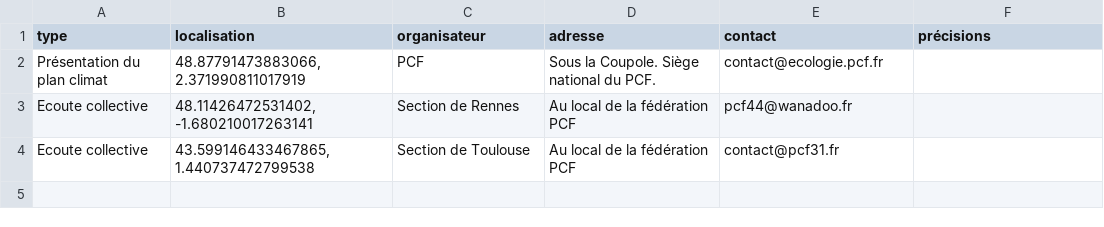
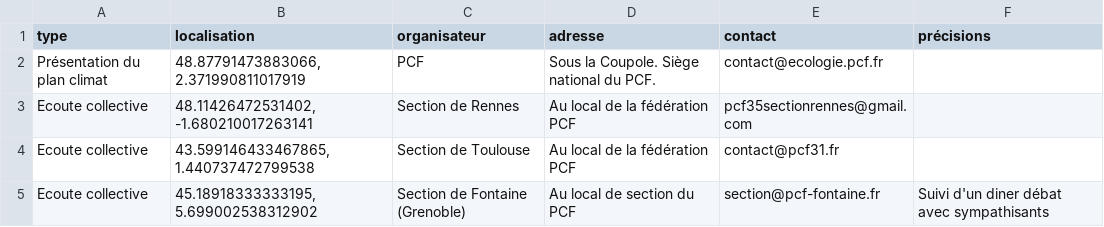
Before and after one commit to geopcf/empreinte2050, a CSV file: public/data/data.csv, drawn as a sheet.

```diff
--- a/public/data/data.csv
+++ b/public/data/data.csv
@@ -2,3 +2,4 @@ type,localisation,organisateur,adresse,contact,précisions
 Présentation du plan climat,"48.87791473883066, 2.371990811017919",PCF,Sous la Coupole. Siège national du PCF.,contact@ecologie.pcf.fr,
-Ecoute collective,"48.11426472531402, -1.680210017263141",Section de Rennes,Au local de la fédération PCF,pcf44@wanadoo.fr,
+Ecoute collective,"48.11426472531402, -1.680210017263141",Section de Rennes,Au local de la fédération PCF,pcf35sectionrennes@gmail.com,
 Ecoute collective,"43.599146433467865, 1.440737472799538",Section de Toulouse,Au local de la fédération PCF,contact@pcf31.fr,
+Ecoute collective,"45.18918333333195, 5.699002538312902",Section de Fontaine (Grenoble),Au local de section du PCF,section@pcf-fontaine.fr,Suivi d'un diner débat avec sympathisants
```
Also changed, not shown: 6 other files.
